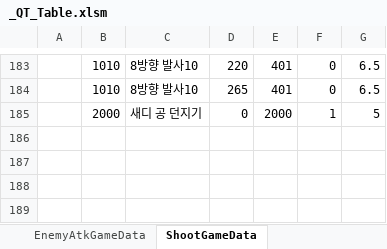
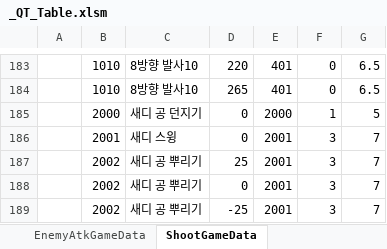
Before and after one commit to Cuty444/QT_Proto, an Excel workbook: _GameData/_QT_Table.xlsm, sheet ShootGameData, drawn as a sheet; only a part is shown, gaps mark what is left out; values as stored, in another font and other column widths than the file's, no borders; table styles not drawn; the diff names each change by its address in the sheet, - before the commit and + after, or states it on an @@ line.

```diff
--- a/_GameData/_QT_Table.xlsm (sheet ShootGameData)
+++ b/_GameData/_QT_Table.xlsm (sheet ShootGameData)
+row 186:  | 2001 | 새디 스윙 | 0 | 2001 | 3 | 7
+row 187:  | 2002 | 새디 공 뿌리기 | 25 | 2001 | 3 | 7
+row 188:  | 2002 | 새디 공 뿌리기 | 0 | 2001 | 3 | 7
+row 189:  | 2002 | 새디 공 뿌리기 | -25 | 2001 | 3 | 7
```
Also changed, not shown: sheet EnemyAtkGameData, sheet ProjectileGameData, 3 other files.
